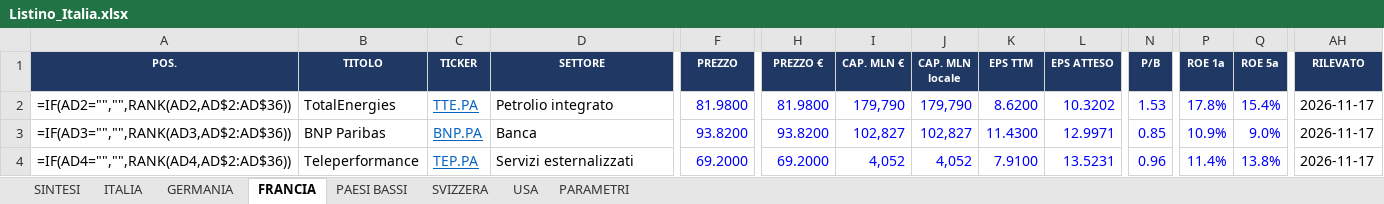
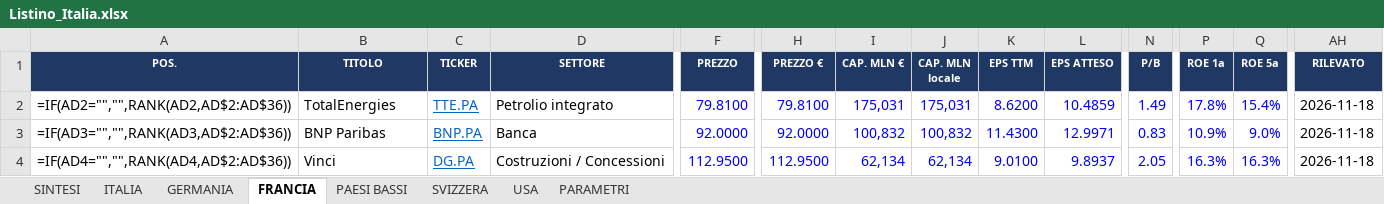
Before and after one commit to FPTechResearch/listino-dati, an Excel workbook: Listino_Italia.xlsx, sheet FRANCIA, drawn as a sheet; only a part is shown, gaps mark what is left out; values as stored, in another font and other column widths than the file's, no borders; formulas without a stored value are shown as written; conditional formats not drawn; the diff covers the shown part only; the diff names each change by its address in the sheet, - before the commit and + after, or states it on an @@ line.

```diff
--- a/Listino_Italia.xlsx (sheet FRANCIA)
+++ b/Listino_Italia.xlsx (sheet FRANCIA)
-F2 (PREZZO): 81.9800
+F2 (PREZZO): 79.8100
-H2 (PREZZO €): 81.9800
+H2 (PREZZO €): 79.8100
-I2 (CAP. MLN €): 179,790
+I2 (CAP. MLN €): 175,031
-J2 (CAP. MLN locale): 179,790
+J2 (CAP. MLN locale): 175,031
-L2 (EPS ATTESO): 10.3202
+L2 (EPS ATTESO): 10.4859
-N2 (P/B): 1.53
+N2 (P/B): 1.49
-AH2:AH4 (RILEVATO): 2026-11-17
+AH2:AH4 (RILEVATO): 2026-11-18
-F3 (PREZZO): 93.8200
+F3 (PREZZO): 92.0000
-H3 (PREZZO €): 93.8200
+H3 (PREZZO €): 92.0000
-I3 (CAP. MLN €): 102,827
+I3 (CAP. MLN €): 100,832
-J3 (CAP. MLN locale): 102,827
+J3 (CAP. MLN locale): 100,832
-N3 (P/B): 0.85
+N3 (P/B): 0.83
-B4 (TITOLO): Teleperformance
+B4 (TITOLO): Vinci
-C4 (TICKER): TEP.PA
+C4 (TICKER): DG.PA
-D4 (SETTORE): Servizi esternalizzati
+D4 (SETTORE): Costruzioni / Concessioni
-F4 (PREZZO): 69.2000
+F4 (PREZZO): 112.9500
-H4 (PREZZO €): 69.2000
+H4 (PREZZO €): 112.9500
-I4 (CAP. MLN €): 4,052
+I4 (CAP. MLN €): 62,134
-J4 (CAP. MLN locale): 4,052
+J4 (CAP. MLN locale): 62,134
-K4 (EPS TTM): 7.9100
+K4 (EPS TTM): 9.0100
-L4 (EPS ATTESO): 13.5231
+L4 (EPS ATTESO): 9.8937
-N4 (P/B): 0.96
+N4 (P/B): 2.05
-P4 (ROE 1a): 11.4%
+P4 (ROE 1a): 16.3%
-Q4 (ROE 5a): 13.8%
+Q4 (ROE 5a): 16.3%
```
Also changed, not shown: 369 edited cells elsewhere in this sheet, sheet USA, sheet ITALIA, sheet GERMANIA, sheet SVIZZERA, sheet PAESI BASSI, 3 other files.
